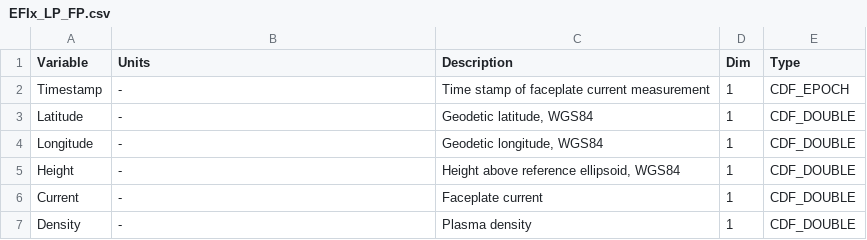
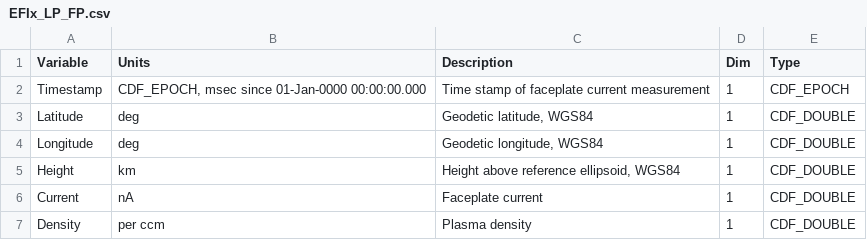
Before and after one commit to smithara/swarm-handbook-experiment, a CSV file: input/vartables/EFIx_LP_FP.csv, drawn as a sheet.

```diff
--- a/input/vartables/EFIx_LP_FP.csv
+++ b/input/vartables/EFIx_LP_FP.csv
@@ -1,7 +1,7 @@
 Variable,Units,Description,Dim,Type
-Timestamp,-,Time stamp of faceplate current measurement,1,CDF_EPOCH
-Latitude,-,"Geodetic latitude, WGS84",1,CDF_DOUBLE
-Longitude,-,"Geodetic longitude, WGS84",1,CDF_DOUBLE
-Height,-,"Height above reference ellipsoid, WGS84",1,CDF_DOUBLE
-Current,-,Faceplate current,1,CDF_DOUBLE
-Density,-,Plasma density,1,CDF_DOUBLE
+Timestamp,"CDF_EPOCH, msec since 01-Jan-0000 00:00:00.000",Time stamp of faceplate current measurement,1,CDF_EPOCH
+Latitude,deg,"Geodetic latitude, WGS84",1,CDF_DOUBLE
+Longitude,deg,"Geodetic longitude, WGS84",1,CDF_DOUBLE
+Height,km,"Height above reference ellipsoid, WGS84",1,CDF_DOUBLE
+Current,nA,Faceplate current,1,CDF_DOUBLE
+Density,per ccm,Plasma density,1,CDF_DOUBLE
```
Also changed, not shown: input/vartables/AEJxPBL_2F.csv, input/vartables/AEJxPBS_2F.csv, 8 other files.
